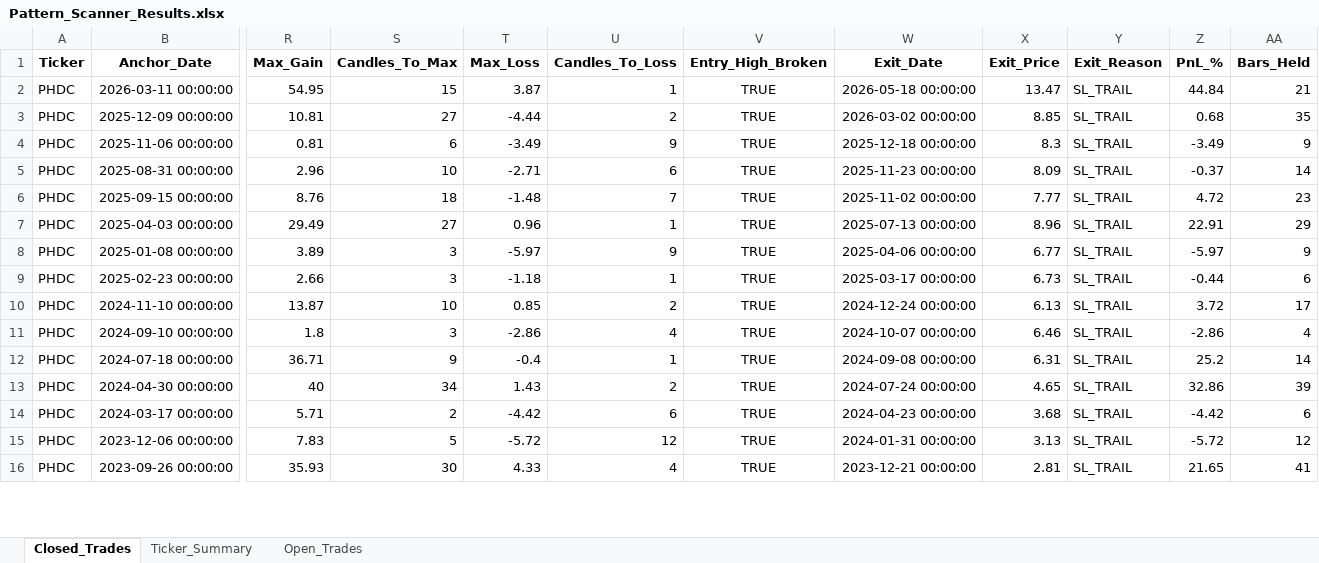
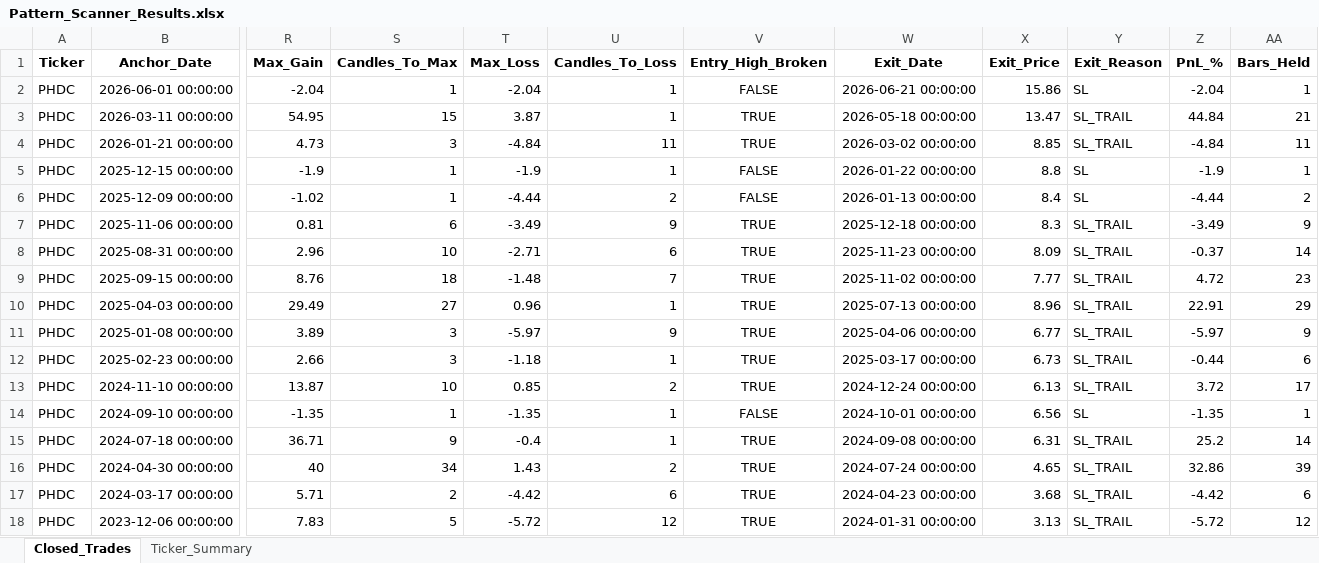
Before and after one commit to vancedmazen-art/stock_dashboard, an Excel workbook: Pattern_Scanner_Results.xlsx, sheet Closed_Trades, drawn as a sheet; only a part is shown, gaps mark what is left out; the shorter side is filled out with more unchanged rows; values as stored, in another font and other column widths than the file's, no borders; addresses are those after the commit; rows hold the shown columns only; the diff covers the shown part only; the diff names each change by its address in the sheet, - before the commit and + after, or states it on an @@ line.

Commit message:
Update Pattern_Scanner_Results.xlsx 2026-07-24 15:33:32.849109

```diff
--- a/Pattern_Scanner_Results.xlsx (sheet Closed_Trades)
+++ b/Pattern_Scanner_Results.xlsx (sheet Closed_Trades)
-sheet tab: Open_Trades
+row 2: PHDC | 2026-06-01 00:00:00 | -2.04 | 1 | -2.04 | 1 | FALSE | 2026-06-21 00:00:00 | 15.86 | SL | -2.04 | 1
+row 4: PHDC | 2026-01-21 00:00:00 | 4.73 | 3 | -4.84 | 11 | TRUE | 2026-03-02 00:00:00 | 8.85 | SL_TRAIL | -4.84 | 11
+row 5: PHDC | 2025-12-15 00:00:00 | -1.9 | 1 | -1.9 | 1 | FALSE | 2026-01-22 00:00:00 | 8.8 | SL | -1.9 | 1
-R6 (Max_Gain): 10.81
+R6 (Max_Gain): -1.02
-S6 (Candles_To_Max): 27
+S6 (Candles_To_Max): 1
-V6 (Entry_High_Broken): TRUE
+V6 (Entry_High_Broken): FALSE
-W6 (Exit_Date): 2026-03-02 00:00:00
+W6 (Exit_Date): 2026-01-13 00:00:00
-X6 (Exit_Price): 8.85
+X6 (Exit_Price): 8.4
-Y6 (Exit_Reason): SL_TRAIL
+Y6 (Exit_Reason): SL
-Z6 (PnL_%): 0.68
+Z6 (PnL_%): -4.44
-AA6 (Bars_Held): 35
+AA6 (Bars_Held): 2
-R14 (Max_Gain): 1.8
+R14 (Max_Gain): -1.35
-S14 (Candles_To_Max): 3
+S14 (Candles_To_Max): 1
-T14 (Max_Loss): -2.86
+T14 (Max_Loss): -1.35
-U14 (Candles_To_Loss): 4
+U14 (Candles_To_Loss): 1
-V14 (Entry_High_Broken): TRUE
+V14 (Entry_High_Broken): FALSE
-W14 (Exit_Date): 2024-10-07 00:00:00
+W14 (Exit_Date): 2024-10-01 00:00:00
-X14 (Exit_Price): 6.46
+X14 (Exit_Price): 6.56
-Y14 (Exit_Reason): SL_TRAIL
+Y14 (Exit_Reason): SL
-Z14 (PnL_%): -2.86
+Z14 (PnL_%): -1.35
-AA14 (Bars_Held): 4
+AA14 (Bars_Held): 1
```
Also changed, not shown: 2 added rows and 37 edited cells elsewhere in this sheet, sheet Ticker_Summary.
